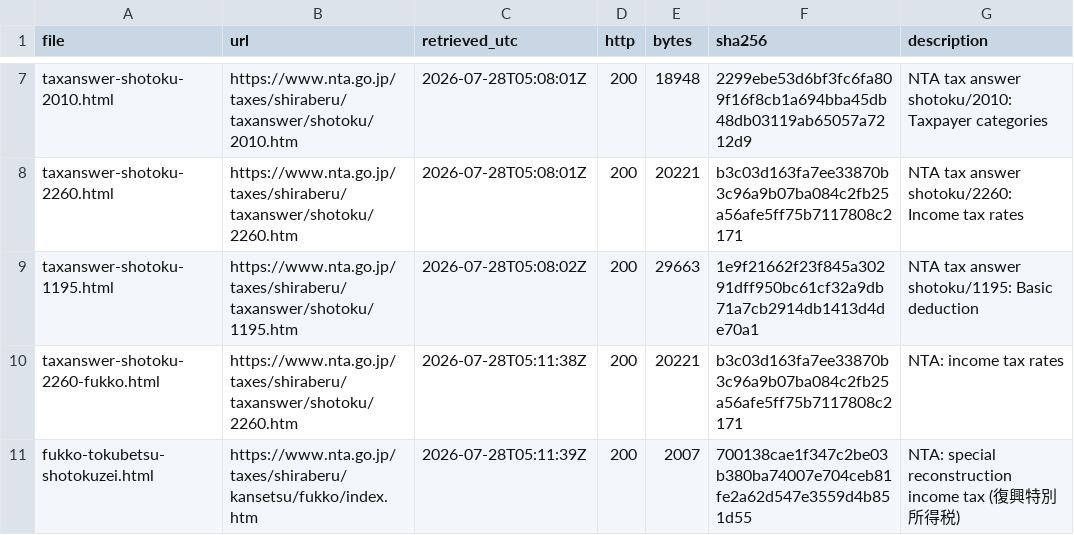
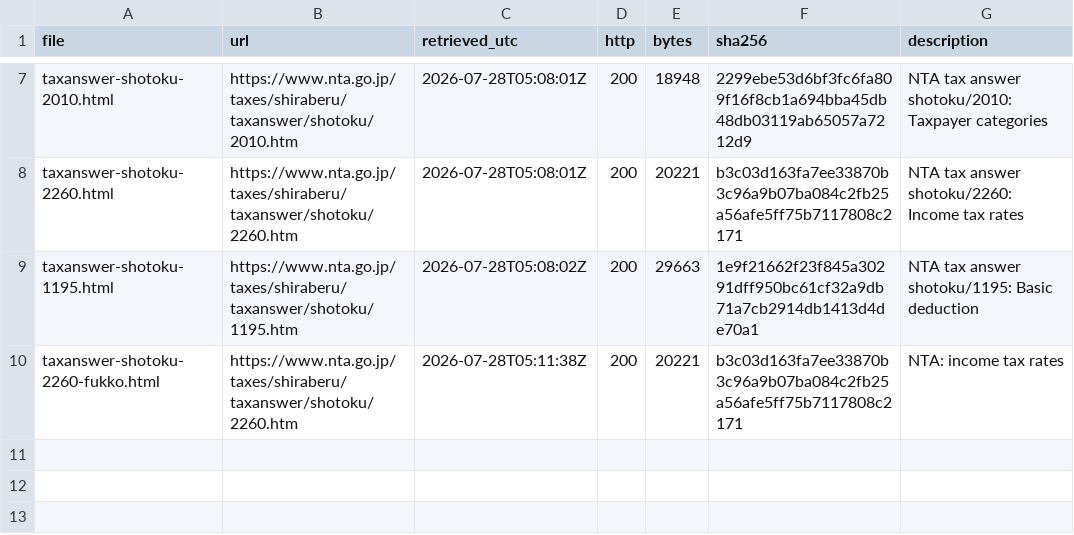
Before and after one commit to kumavis/empty, a TSV file: sources/japan-nta/MANIFEST.tsv, drawn as a sheet; only a part is shown, gaps mark what is left out.

```diff
--- a/sources/japan-nta/MANIFEST.tsv
+++ b/sources/japan-nta/MANIFEST.tsv
@@ -10,2 +10 @@ taxanswer-shotoku-1195.html	https://www.nta.go.jp/taxes/shiraberu/taxanswer/shot
 taxanswer-shotoku-2260-fukko.html	https://www.nta.go.jp/taxes/shiraberu/taxanswer/shotoku/2260.htm	2026-07-28T05:11:38Z	200	20221	b3c03d163fa7ee33870b3c96a9b07ba084c2fb25a56afe5ff75b7117808c2171	NTA: income tax rates
-fukko-tokubetsu-shotokuzei.html	https://www.nta.go.jp/taxes/shiraberu/kansetsu/fukko/index.htm	2026-07-28T05:11:39Z	200	2007	700138cae1f347c2be03b380ba74007e704ceb81fe2a62d547e3559d4b851d55	NTA: special reconstruction income tax (復興特別所得税)
```
Also changed, not shown: sources/treaty/MANIFEST.tsv, 14 other files.
